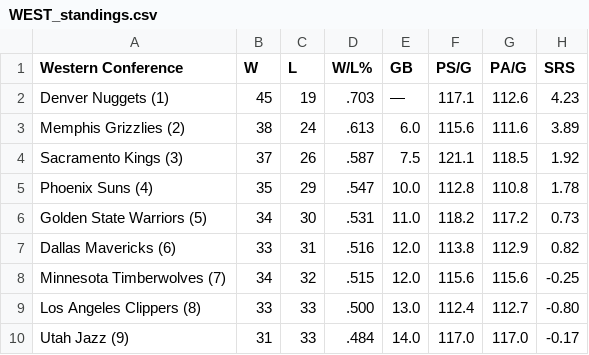
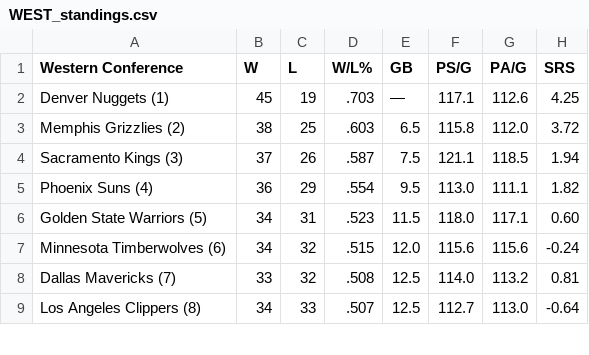
Before and after one commit to caHaber/flat-data-nba-standings, a CSV file: WEST_standings.csv, drawn as a sheet; only a part is shown; the diff covers the shown part only.

Commit message:
Flat: latest data (2023-03-06T16:11:38.270Z) {   "date": "2023-03-06T16:11:38.270Z",   "files": [     {       "name": "EAST_standings.csv",       "deltaBytes": 0,       "source": "https://www.espn.com/nba/standings"     },     {       "name": "NBA_2023.html",       "deltaBytes": 29,       "source": "https://www.espn.com/nba/standings"     },     {       "name": "WEST_standings.csv",       "deltaBytes": 0,       "source": "https://www.espn.com/nba/standings"     }   ] }

```diff
--- a/WEST_standings.csv
+++ b/WEST_standings.csv
@@ -1,10 +1,9 @@
 "Western Conference","W","L","W/L%","GB","PS/G","PA/G","SRS"
-"Denver Nuggets (1) ","45","19",".703","—","117.1","112.6","4.23"
-"Memphis Grizzlies (2) ","38","24",".613","6.0","115.6","111.6","3.89"
-"Sacramento Kings (3) ","37","26",".587","7.5","121.1","118.5","1.92"
-"Phoenix Suns (4) ","35","29",".547","10.0","112.8","110.8","1.78"
-"Golden State Warriors (5) ","34","30",".531","11.0","118.2","117.2","0.73"
-"Dallas Mavericks (6) ","33","31",".516","12.0","113.8","112.9","0.82"
-"Minnesota Timberwolves (7) ","34","32",".515","12.0","115.6","115.6","-0.25"
-"Los Angeles Clippers (8) ","33","33",".500","13.0","112.4","112.7","-0.80"
-"Utah Jazz (9) ","31","33",".484","14.0","117.0","117.0","-0.17"
+"Denver Nuggets (1) ","45","19",".703","—","117.1","112.6","4.25"
+"Memphis Grizzlies (2) ","38","25",".603","6.5","115.8","112.0","3.72"
+"Sacramento Kings (3) ","37","26",".587","7.5","121.1","118.5","1.94"
+"Phoenix Suns (4) ","36","29",".554","9.5","113.0","111.1","1.82"
+"Golden State Warriors (5) ","34","31",".523","11.5","118.0","117.1","0.60"
+"Minnesota Timberwolves (6) ","34","32",".515","12.0","115.6","115.6","-0.24"
+"Dallas Mavericks (7) ","33","32",".508","12.5","114.0","113.2","0.81"
+"Los Angeles Clippers (8) ","34","33",".507","12.5","112.7","113.0","-0.64"
```
Also changed, not shown: 1 added row and 30 edited cells elsewhere in this file, EAST_standings.csv, 1 other file.
